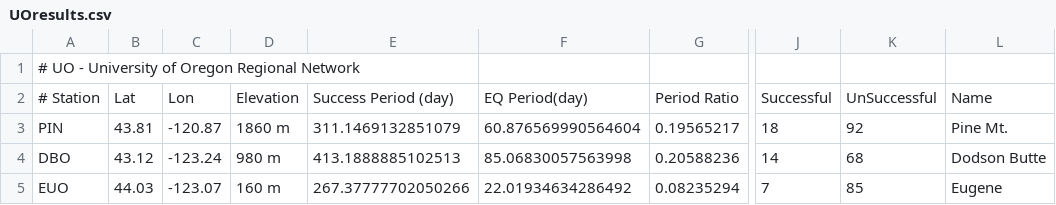
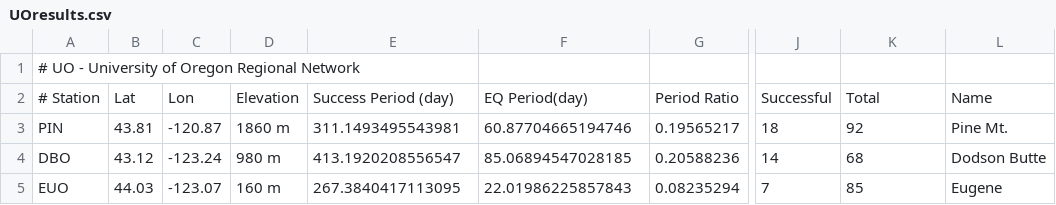
Before and after one commit to crotwell/recFunc, a CSV file: GMT/EQRate/data/UOresults.csv, drawn as a sheet; only a part is shown, gaps mark what is left out; the diff names each change by its address in the sheet, - before the commit and + after, or states it on an @@ line.

```diff
--- a/GMT/EQRate/data/UOresults.csv
+++ b/GMT/EQRate/data/UOresults.csv
-K2: UnSuccessful
+K2: Total
-E3: 311.1469132851079
+E3: 311.1493495543981
-F3: 60.876569990564604
+F3: 60.87704665194746
-E4: 413.1888885102513
+E4: 413.1920208556547
-F4: 85.06830057563998
+F4: 85.06894547028185
-E5: 267.37777702050266
+E5: 267.3840417113095
-F5: 22.01934634286492
+F5: 22.01986225857843
```
Also changed, not shown: GMT/EQRate/data/AZresults.csv, GMT/EQRate/data/BKresults.csv, 23 other files.
